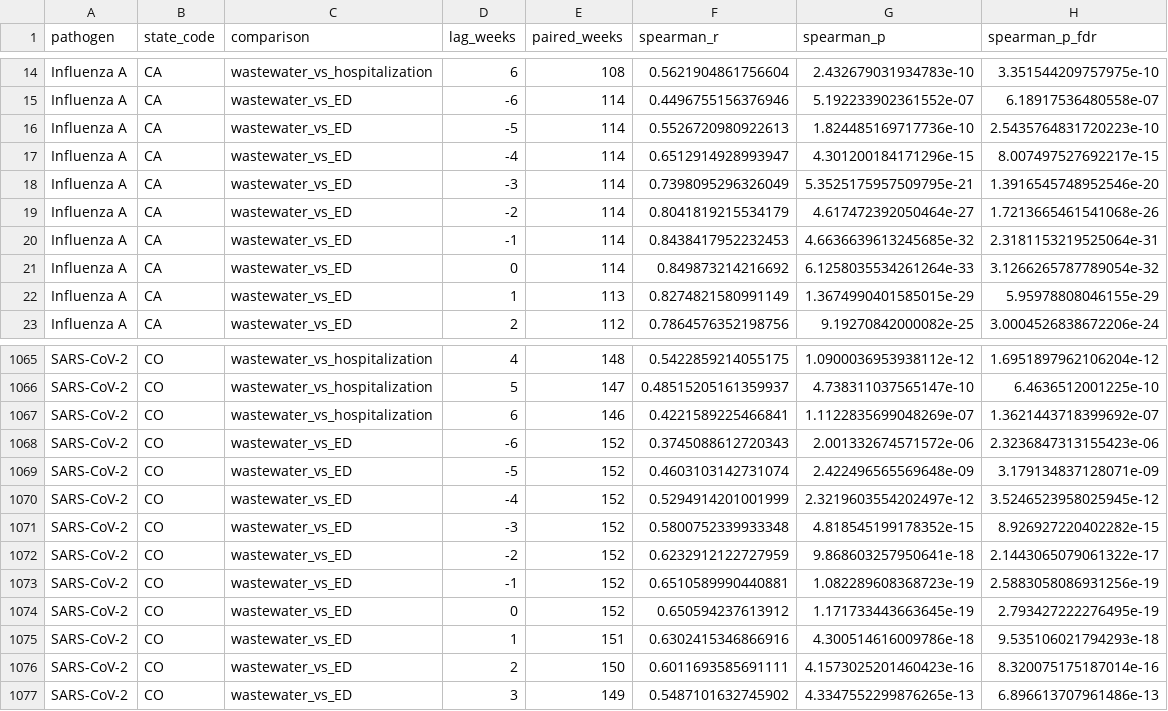
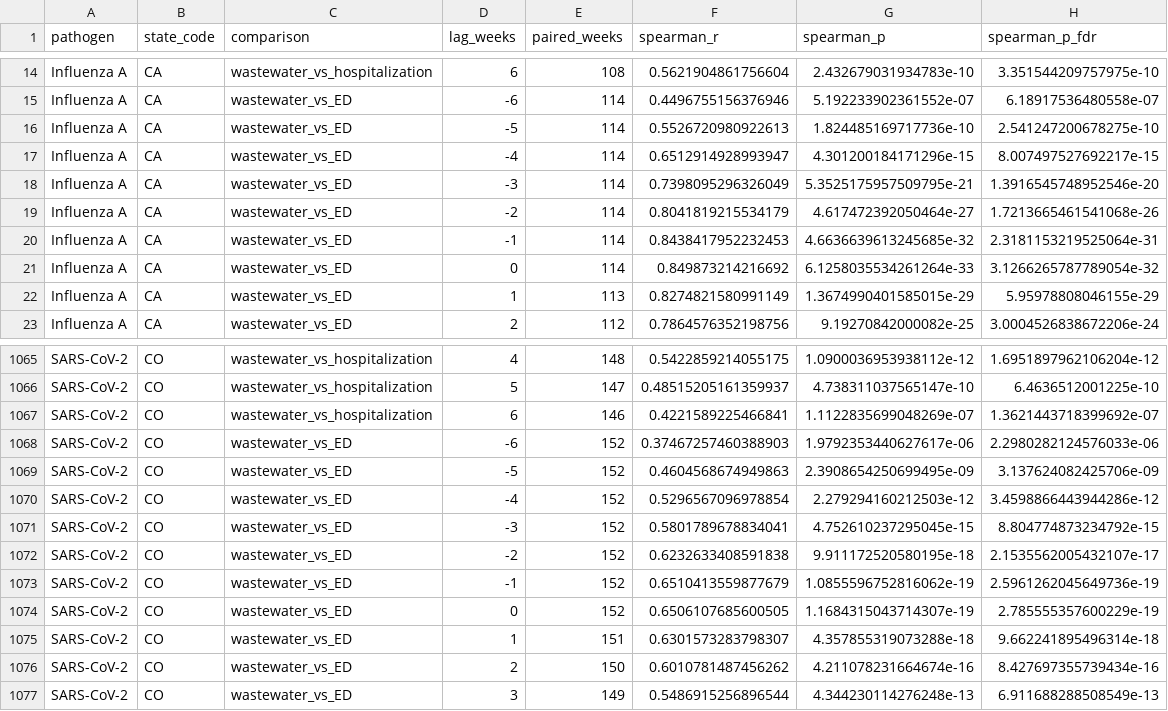
Before and after one commit to victorialovefranklin/nwgs-grid-site, a CSV file: results/latest/Table27b_RESPNET_Lag_All.csv, drawn as a sheet; only a part is shown, gaps mark what is left out; the diff covers the shown part only.

```diff
--- a/results/latest/Table27b_RESPNET_Lag_All.csv
+++ b/results/latest/Table27b_RESPNET_Lag_All.csv
@@ -15,3 +15,3 @@ Influenza A,CA,wastewater_vs_hospitalization,6,108,0.5621904861756604,2.43267903
 Influenza A,CA,wastewater_vs_ED,-6,114,0.4496755156376946,5.192233902361552e-07,6.18917536480558e-07
-Influenza A,CA,wastewater_vs_ED,-5,114,0.5526720980922613,1.824485169717736e-10,2.5435764831720223e-10
+Influenza A,CA,wastewater_vs_ED,-5,114,0.5526720980922613,1.824485169717736e-10,2.541247200678275e-10
 Influenza A,CA,wastewater_vs_ED,-4,114,0.6512914928993947,4.301200184171296e-15,8.007497527692217e-15
@@ -1067,11 +1067,11 @@ SARS-CoV-2,CO,wastewater_vs_hospitalization,5,147,0.48515205161359937,4.73831103
 SARS-CoV-2,CO,wastewater_vs_hospitalization,6,146,0.4221589225466841,1.1122835699048269e-07,1.3621443718399692e-07
-SARS-CoV-2,CO,wastewater_vs_ED,-6,152,0.3745088612720343,2.001332674571572e-06,2.3236847313155423e-06
-SARS-CoV-2,CO,wastewater_vs_ED,-5,152,0.4603103142731074,2.422496565569648e-09,3.179134837128071e-09
-SARS-CoV-2,CO,wastewater_vs_ED,-4,152,0.5294914201001999,2.3219603554202497e-12,3.5246523958025945e-12
-SARS-CoV-2,CO,wastewater_vs_ED,-3,152,0.5800752339933348,4.818545199178352e-15,8.926927220402282e-15
-SARS-CoV-2,CO,wastewater_vs_ED,-2,152,0.6232912122727959,9.868603257950641e-18,2.1443065079061322e-17
-SARS-CoV-2,CO,wastewater_vs_ED,-1,152,0.6510589990440881,1.082289608368723e-19,2.5883058086931256e-19
-SARS-CoV-2,CO,wastewater_vs_ED,0,152,0.650594237613912,1.171733443663645e-19,2.793427222276495e-19
-SARS-CoV-2,CO,wastewater_vs_ED,1,151,0.6302415346866916,4.300514616009786e-18,9.535106021794293e-18
-SARS-CoV-2,CO,wastewater_vs_ED,2,150,0.6011693585691111,4.1573025201460423e-16,8.320075175187014e-16
-SARS-CoV-2,CO,wastewater_vs_ED,3,149,0.5487101632745902,4.3347552299876265e-13,6.896613707961486e-13
+SARS-CoV-2,CO,wastewater_vs_ED,-6,152,0.37467257460388903,1.9792353440627617e-06,2.2980282124576033e-06
+SARS-CoV-2,CO,wastewater_vs_ED,-5,152,0.4604568674949863,2.3908654250699495e-09,3.137624082425706e-09
+SARS-CoV-2,CO,wastewater_vs_ED,-4,152,0.5296567096978854,2.279294160212503e-12,3.4598866443944286e-12
+SARS-CoV-2,CO,wastewater_vs_ED,-3,152,0.5801789678834041,4.752610237295045e-15,8.804774873234792e-15
+SARS-CoV-2,CO,wastewater_vs_ED,-2,152,0.6232633408591838,9.911172520580195e-18,2.1535562005432107e-17
+SARS-CoV-2,CO,wastewater_vs_ED,-1,152,0.6510413559877679,1.0855596752816062e-19,2.5961262045649736e-19
+SARS-CoV-2,CO,wastewater_vs_ED,0,152,0.6506107685600505,1.1684315043714307e-19,2.785555357600229e-19
+SARS-CoV-2,CO,wastewater_vs_ED,1,151,0.6301573283798307,4.357855319073288e-18,9.662241895496314e-18
+SARS-CoV-2,CO,wastewater_vs_ED,2,150,0.6010781487456262,4.211078231664674e-16,8.427697355739434e-16
+SARS-CoV-2,CO,wastewater_vs_ED,3,149,0.5486915256896544,4.344230114276248e-13,6.911688288508549e-13
```
Also changed, not shown: 117 edited cells elsewhere in this file, results/latest/Table04_Best_Lag_Results.csv, results/latest/Table12_Exploratory_ML_Benchmark.csv, 6 other files.
